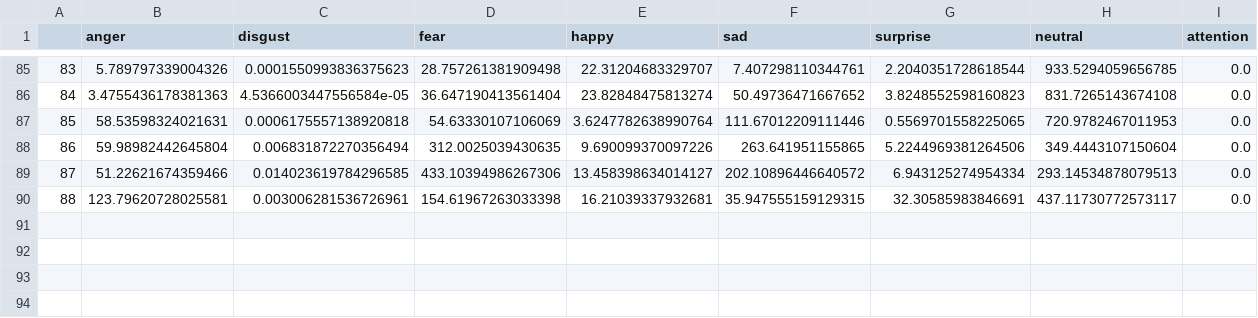
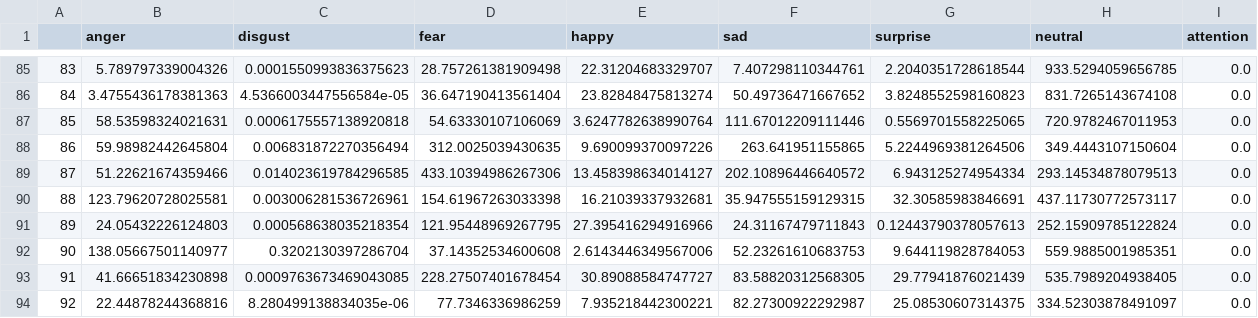
Before and after one commit to Kpotter9/Emotion_Watcher, a CSV file: EmotionTest/Emotion.csv, drawn as a sheet; only a part is shown, gaps mark what is left out; the diff names each change by its address in the sheet, - before the commit and + after, or states it on an @@ line.

Commit message:
Update Emotion.csv

```diff
--- a/EmotionTest/Emotion.csv
+++ b/EmotionTest/Emotion.csv
+row 91: 89 | 24.05432226124803 | 0.000568638035218354 | 121.95448969267795 | 27.395416294916966 | 24.31167479711843 | 0.12443790378057613 | 252.15909785122824 | 0.0
+row 92: 90 | 138.05667501140977 | 0.3202130397286704 | 37.14352534600608 | 2.6143446349567006 | 52.23261610683753 | 9.644119828784053 | 559.9885001985351 | 0.0
+row 93: 91 | 41.66651834230898 | 0.0009763673469043085 | 228.27507401678454 | 30.89088584747727 | 83.58820312568305 | 29.77941876021439 | 535.7989204938405 | 0.0
+row 94: 92 | 22.44878244368816 | 8.280499138834035e-06 | 77.7346336986259 | 7.935218442300221 | 82.27300922292987 | 25.08530607314375 | 334.52303878491097 | 0.0
```
